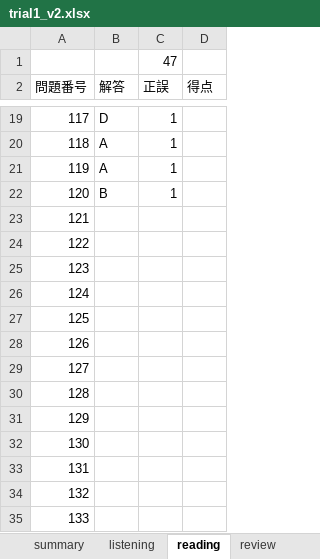
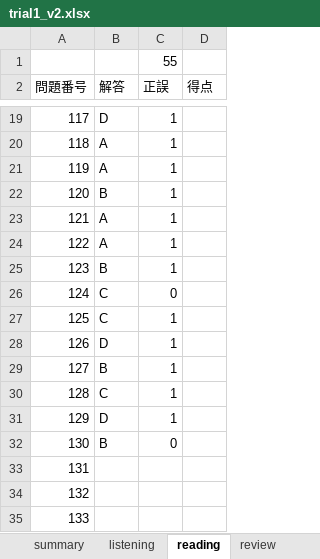
Before and after one commit to Shinichi0713/english-study, an Excel workbook: toeic-test-v5/trial1_v2.xlsx, sheet reading, drawn as a sheet; only a part is shown, gaps mark what is left out; values as stored, in another font and other column widths than the file's, no borders; the diff names each change by its address in the sheet, - before the commit and + after, or states it on an @@ line.

```diff
--- a/toeic-test-v5/trial1_v2.xlsx (sheet reading)
+++ b/toeic-test-v5/trial1_v2.xlsx (sheet reading)
-C1 (正誤): 47
+C1 (正誤): 55
-B23:B24 (解答): (empty)
+B23:B24 (解答): A
-C23:C25 (正誤): (empty)
+C23:C25 (正誤): 1
-B25 (解答): (empty)
+B25 (解答): B
-B26:B27 (解答): (empty)
+B26:B27 (解答): C
-C26 (正誤): (empty)
+C26 (正誤): 0
-C27:C31 (正誤): (empty)
+C27:C31 (正誤): 1
-B28 (解答): (empty)
+B28 (解答): D
-B29 (解答): (empty)
+B29 (解答): B
-B30 (解答): (empty)
+B30 (解答): C
-B31 (解答): (empty)
+B31 (解答): D
-B32 (解答): (empty)
+B32 (解答): B
-C32 (正誤): (empty)
+C32 (正誤): 0
```
Also changed, not shown: sheet listening, sheet summary, 2 other files.
